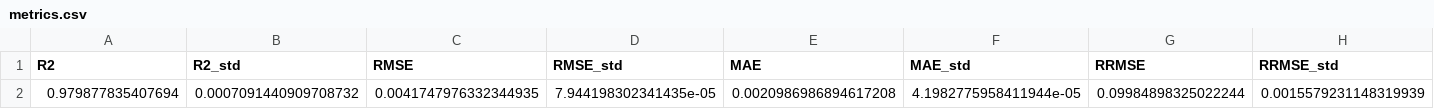
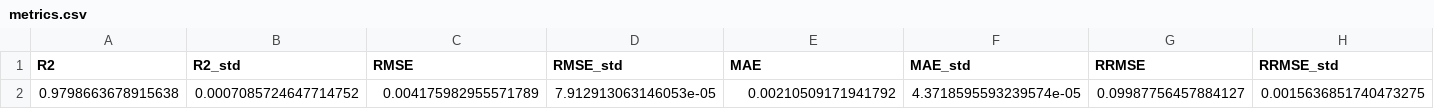
Before and after one commit to rohithteja/cities, a CSV file: data/ml_model/grid_percent/delhi/metrics.csv, drawn as a sheet; only a part is shown; removed rows and columns are numbered as before the commit, all else as after; rows hold the shown columns only; the diff names each change by its address in the sheet, - before the commit and + after, or states it on an @@ line.

```diff
--- a/data/ml_model/grid_percent/delhi/metrics.csv
+++ b/data/ml_model/grid_percent/delhi/metrics.csv
-row 2: 0.979877835407694 | 0.0007091440909708732 | 0.0041747976332344935 | 7.944198302341435e-05 | 0.0020986986894617208 | 4.1982775958411944e-05 | 0.09984898325022244 | 0.0015579231148319939
+row 2: 0.9798663678915638 | 0.0007085724647714752 | 0.004175982955571789 | 7.912913063146053e-05 | 0.00210509171941792 | 4.3718595593239574e-05 | 0.09987756457884127 | 0.0015636851740473275
```
Also changed, not shown: data/ml_model/grid_pc/bengaluru/metrics.csv, data/ml_model/grid_pc/delhi/metrics.csv, 48 other files.
